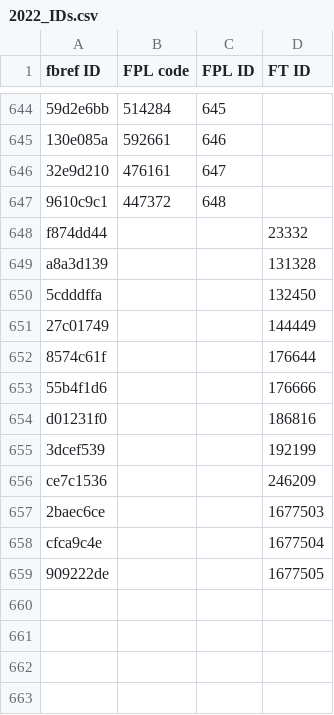
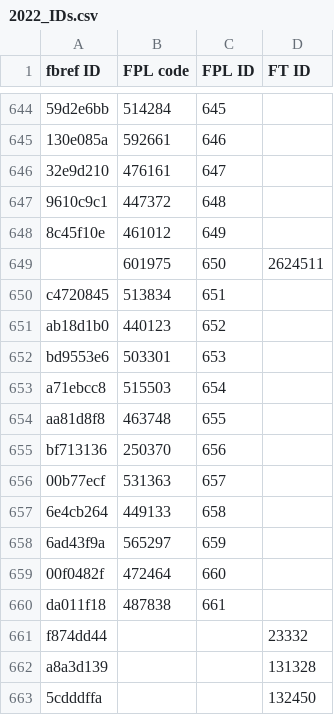
Before and after one commit to theFPLkiwi/theFPLkiwi, a CSV file: 2022_IDs.csv, drawn as a sheet; only a part is shown, gaps mark what is left out; the shorter side is filled out with more unchanged rows; the diff names each change by its address in the sheet, - before the commit and + after, or states it on an @@ line.

```diff
--- a/2022_IDs.csv
+++ b/2022_IDs.csv
+row 648: 8c45f10e | 461012 | 649
+row 649:  | 601975 | 650 | 2624511
+row 650: c4720845 | 513834 | 651
+row 651: ab18d1b0 | 440123 | 652
+row 652: bd9553e6 | 503301 | 653
+row 653: a71ebcc8 | 515503 | 654
+row 654: aa81d8f8 | 463748 | 655
+row 655: bf713136 | 250370 | 656
+row 656: 00b77ecf | 531363 | 657
+row 657: 6e4cb264 | 449133 | 658
+row 658: 6ad43f9a | 565297 | 659
+row 659: 00f0482f | 472464 | 660
+row 660: da011f18 | 487838 | 661
```
Also changed, not shown: ID_Dictionary.csv, 2 other files.
